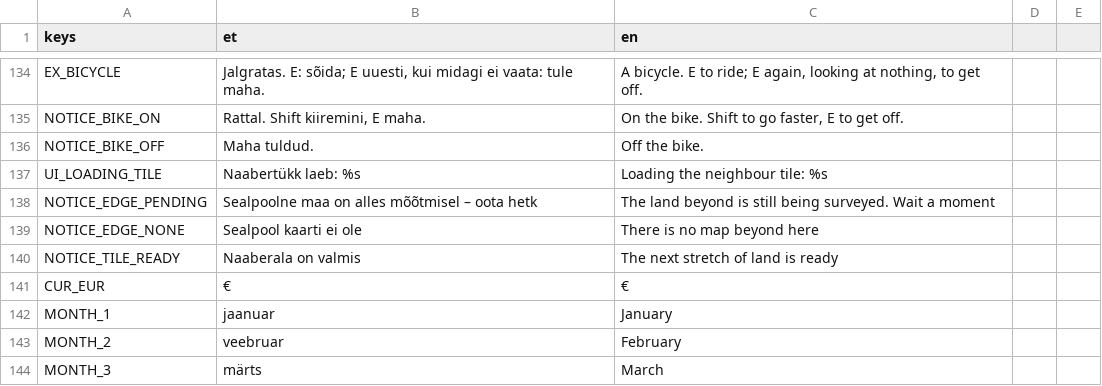
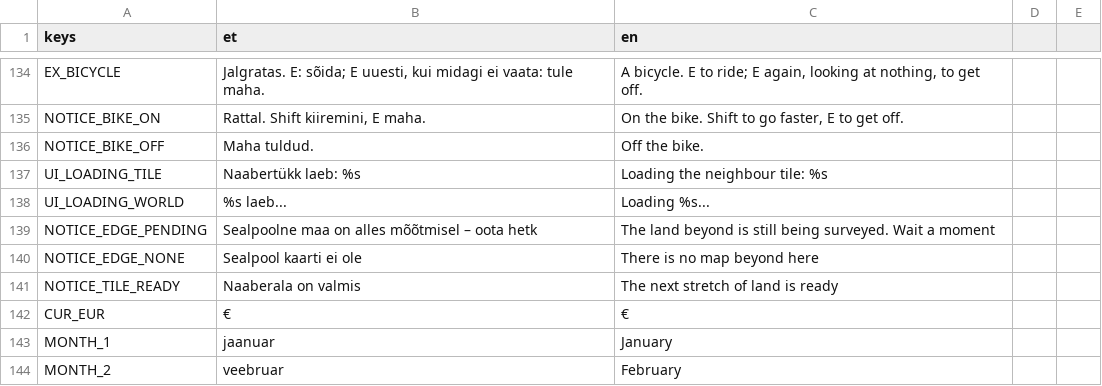
Before and after one commit to livenson/vakuraamat, a CSV file: assets/i18n/strings.csv, drawn as a sheet; only a part is shown, gaps mark what is left out; the shorter side is filled out with more unchanged rows; the diff names each change by its address in the sheet, - before the commit and + after, or states it on an @@ line.

```diff
--- a/assets/i18n/strings.csv
+++ b/assets/i18n/strings.csv
+row 138: UI_LOADING_WORLD | %s laeb... | Loading %s...
```
Also changed, not shown: 11 other files.
